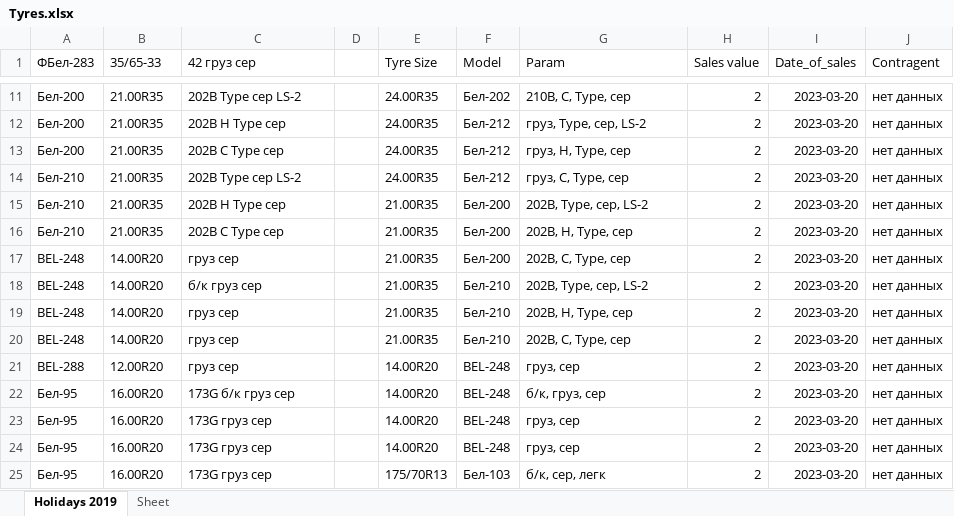
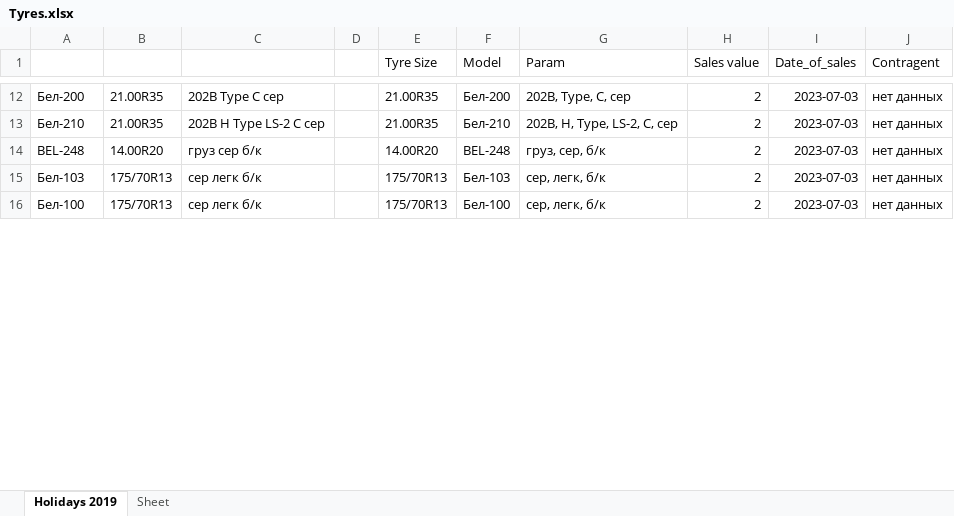
Before and after one commit to club11/TyreSellManagment, an Excel workbook: src/Tyres.xlsx, sheet Holidays 2019, drawn as a sheet; only a part is shown, gaps mark what is left out; values as stored, in another font and other column widths than the file's, no borders; removed rows and columns are numbered as before the commit, all else as after; the diff covers the shown part only; the diff names each change by its address in the sheet, - before the commit and + after, or states it on an @@ line.

Commit message:
Tyre.objects creation update in filemanager view + ComparativeAnalysisTyresModel привязка в РБ 03/07/2023

```diff
--- a/src/Tyres.xlsx (sheet Holidays 2019)
+++ b/src/Tyres.xlsx (sheet Holidays 2019)
-A1: ФБел-283
+A1: (empty)
-B1: 35/65-33
+B1: (empty)
-C1: 42 груз сер
+C1: (empty)
-C12: 202B Type сер LS-2
+C12: 202B Type C сер
-E12 (Tyre Size): 24.00R35
+E12 (Tyre Size): 21.00R35
-F12 (Model): Бел-202
+F12 (Model): Бел-200
-G12 (Param): 210B, C, Type, сер
+G12 (Param): 202B, Type, C, сер
-I12 (Date_of_sales): 2023-03-20
+I12 (Date_of_sales): 2023-07-03
-row 12: Бел-200 | 21.00R35 | 202B H Type сер |  | 24.00R35 | Бел-212 | груз, Type, сер, LS-2 | 2 | 2023-03-20 | нет данных
-row 13: Бел-200 | 21.00R35 | 202B C Type сер |  | 24.00R35 | Бел-212 | груз, H, Type, сер | 2 | 2023-03-20 | нет данных
-row 14: Бел-210 | 21.00R35 | 202B Type сер LS-2 |  | 24.00R35 | Бел-212 | груз, C, Type, сер | 2 | 2023-03-20 | нет данных
-C13: 202B H Type сер
+C13: 202B H Type LS-2 C сер
-F13 (Model): Бел-200
+F13 (Model): Бел-210
-G13 (Param): 202B, Type, сер, LS-2
+G13 (Param): 202B, H, Type, LS-2, C, сер
-I13 (Date_of_sales): 2023-03-20
+I13 (Date_of_sales): 2023-07-03
-row 16: Бел-210 | 21.00R35 | 202B C Type сер |  | 21.00R35 | Бел-200 | 202B, H, Type, сер | 2 | 2023-03-20 | нет данных
-row 17: BEL-248 | 14.00R20 | груз сер |  | 21.00R35 | Бел-200 | 202B, C, Type, сер | 2 | 2023-03-20 | нет данных
-C14: б/к груз сер
+C14: груз сер б/к
-E14 (Tyre Size): 21.00R35
+E14 (Tyre Size): 14.00R20
-F14 (Model): Бел-210
+F14 (Model): BEL-248
-G14 (Param): 202B, Type, сер, LS-2
+G14 (Param): груз, сер, б/к
-I14 (Date_of_sales): 2023-03-20
+I14 (Date_of_sales): 2023-07-03
-row 19: BEL-248 | 14.00R20 | груз сер |  | 21.00R35 | Бел-210 | 202B, H, Type, сер | 2 | 2023-03-20 | нет данных
-row 20: BEL-248 | 14.00R20 | груз сер |  | 21.00R35 | Бел-210 | 202B, C, Type, сер | 2 | 2023-03-20 | нет данных
-row 21: BEL-288 | 12.00R20 | груз сер |  | 14.00R20 | BEL-248 | груз, сер | 2 | 2023-03-20 | нет данных
-row 22: Бел-95 | 16.00R20 | 173G б/к груз сер |  | 14.00R20 | BEL-248 | б/к, груз, сер | 2 | 2023-03-20 | нет данных
-row 23: Бел-95 | 16.00R20 | 173G груз сер |  | 14.00R20 | BEL-248 | груз, сер | 2 | 2023-03-20 | нет данных
-row 24: Бел-95 | 16.00R20 | 173G груз сер |  | 14.00R20 | BEL-248 | груз, сер | 2 | 2023-03-20 | нет данных
-A15: Бел-95
+A15: Бел-103
-B15: 16.00R20
+B15: 175/70R13
-C15: 173G груз сер
+C15: сер легк б/к
-G15 (Param): б/к, сер, легк
+G15 (Param): сер, легк, б/к
-I15 (Date_of_sales): 2023-03-20
+I15 (Date_of_sales): 2023-07-03
+row 16: Бел-100 | 175/70R13 | сер легк б/к |  | 175/70R13 | Бел-100 | сер, легк, б/к | 2 | 2023-07-03 | нет данных
```
Also changed, not shown: 5 added rows, 14 removed rows and 47 edited cells elsewhere in this sheet, 3 other files.
